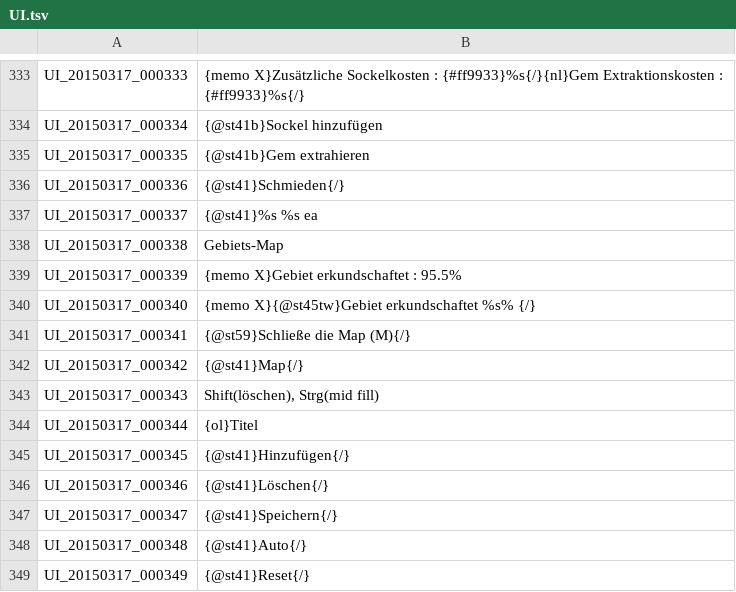
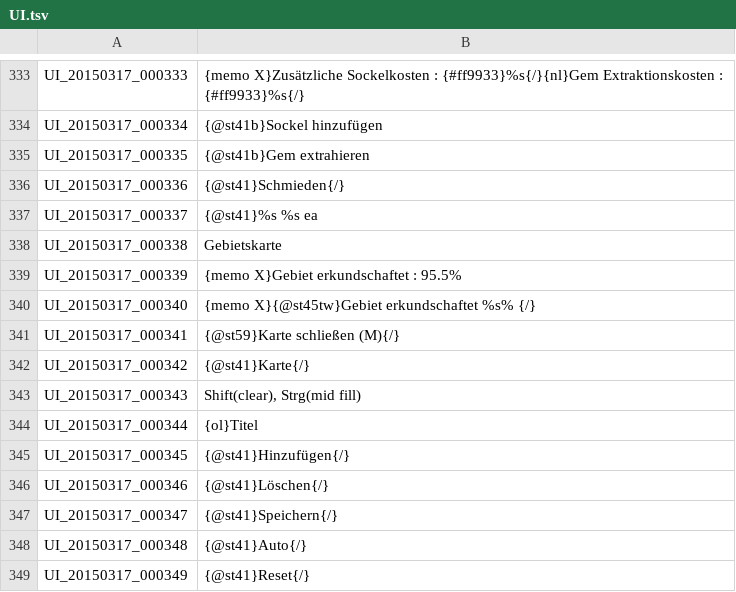
Before and after one commit to Gardosen/GermanTosTranslation, a TSV file: UI.tsv, drawn as a sheet; only a part is shown, gaps mark what is left out.

Commit message:
Reworked: Line 338+

```diff
--- a/UI.tsv
+++ b/UI.tsv
@@ -337,8 +337,8 @@ UI_20150317_000336	{@st41}Schmieden{/}
 UI_20150317_000337	{@st41}%s %s ea
-UI_20150317_000338	Gebiets-Map
+UI_20150317_000338	Gebietskarte
 UI_20150317_000339	{memo X}Gebiet erkundschaftet : 95.5%
 UI_20150317_000340	{memo X}{@st45tw}Gebiet erkundschaftet %s% {/}
-UI_20150317_000341	{@st59}Schließe die Map (M){/}
-UI_20150317_000342	{@st41}Map{/}
-UI_20150317_000343	Shift(löschen), Strg(mid fill)
+UI_20150317_000341	{@st59}Karte schließen (M){/}
+UI_20150317_000342	{@st41}Karte{/}
+UI_20150317_000343	Shift(clear), Strg(mid fill)
 UI_20150317_000344	{ol}Titel
```
